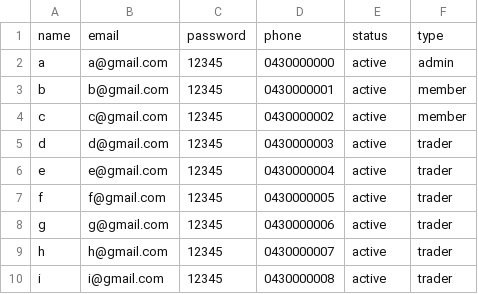
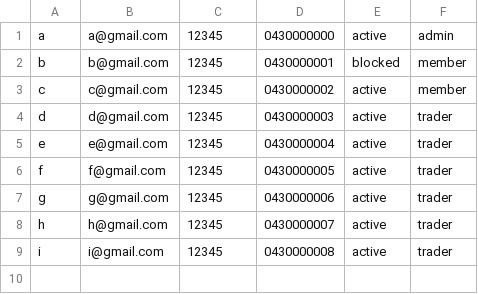
Before and after one commit to wangxi8779/oop_project, a CSV file: accounts.csv, drawn as a sheet.

Commit message:
admin can block/unblock/upgrade/downgrade accounts

```diff
--- a/accounts.csv
+++ b/accounts.csv
@@ -1,4 +1,3 @@
-name,email,password,phone,status,type
 a,a@gmail.com,12345,0430000000,active,admin
-b,b@gmail.com,12345,0430000001,active,member
+b,b@gmail.com,12345,0430000001,blocked,member
 c,c@gmail.com,12345,0430000002,active,member
```
Also changed, not shown: 12 other files.
